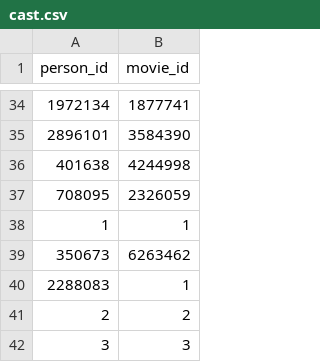
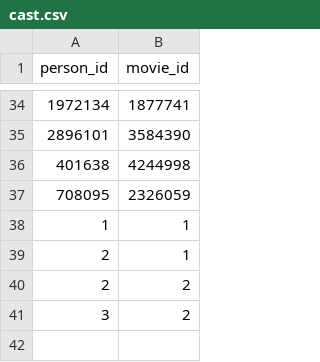
Before and after one commit to Ng-Kai-Huat-Jason/DSA_Assignment_Group8, a CSV file: cast.csv, drawn as a sheet; only a part is shown, gaps mark what is left out.

```diff
--- a/cast.csv
+++ b/cast.csv
@@ -38,5 +38,4 @@ person_id,movie_id
 1,1
-350673,6263462
-2288083,1
+2,1
 2,2
-3,3
+3,2
```
Also changed, not shown: 9 other files.
